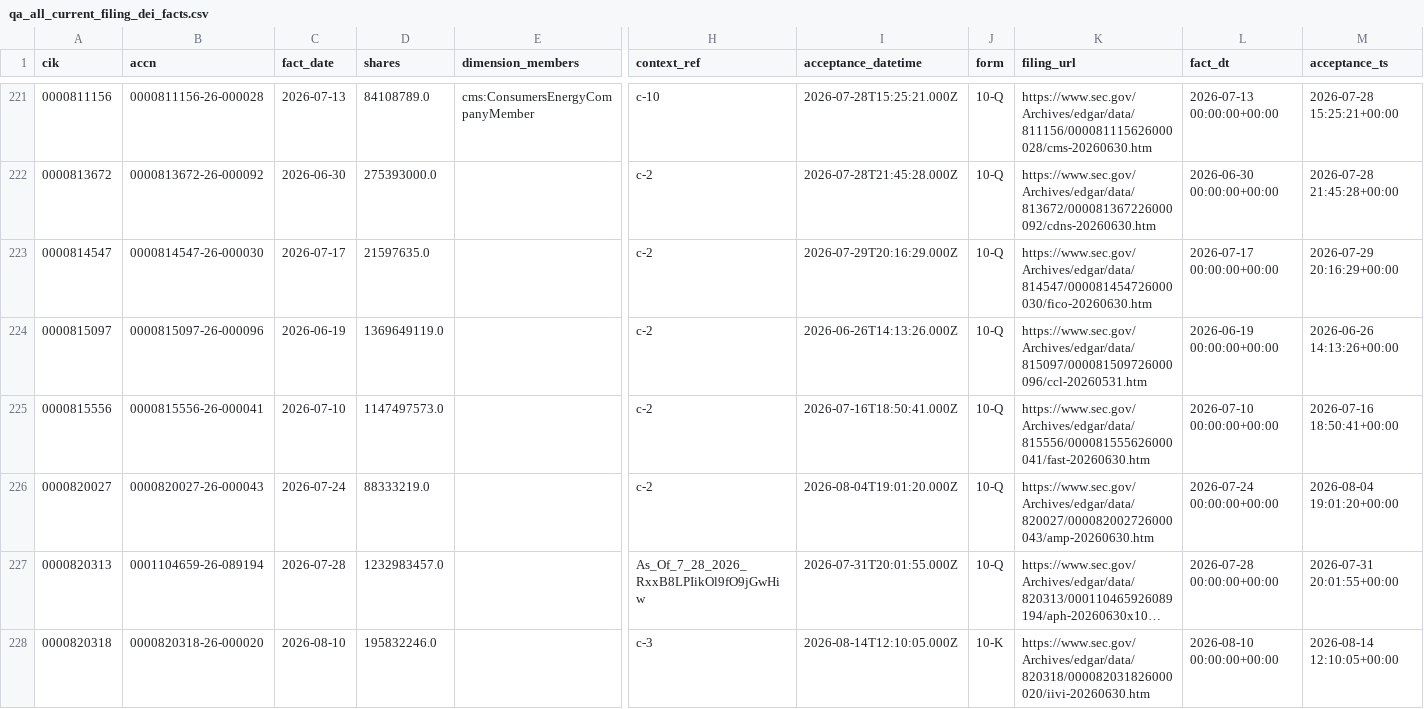
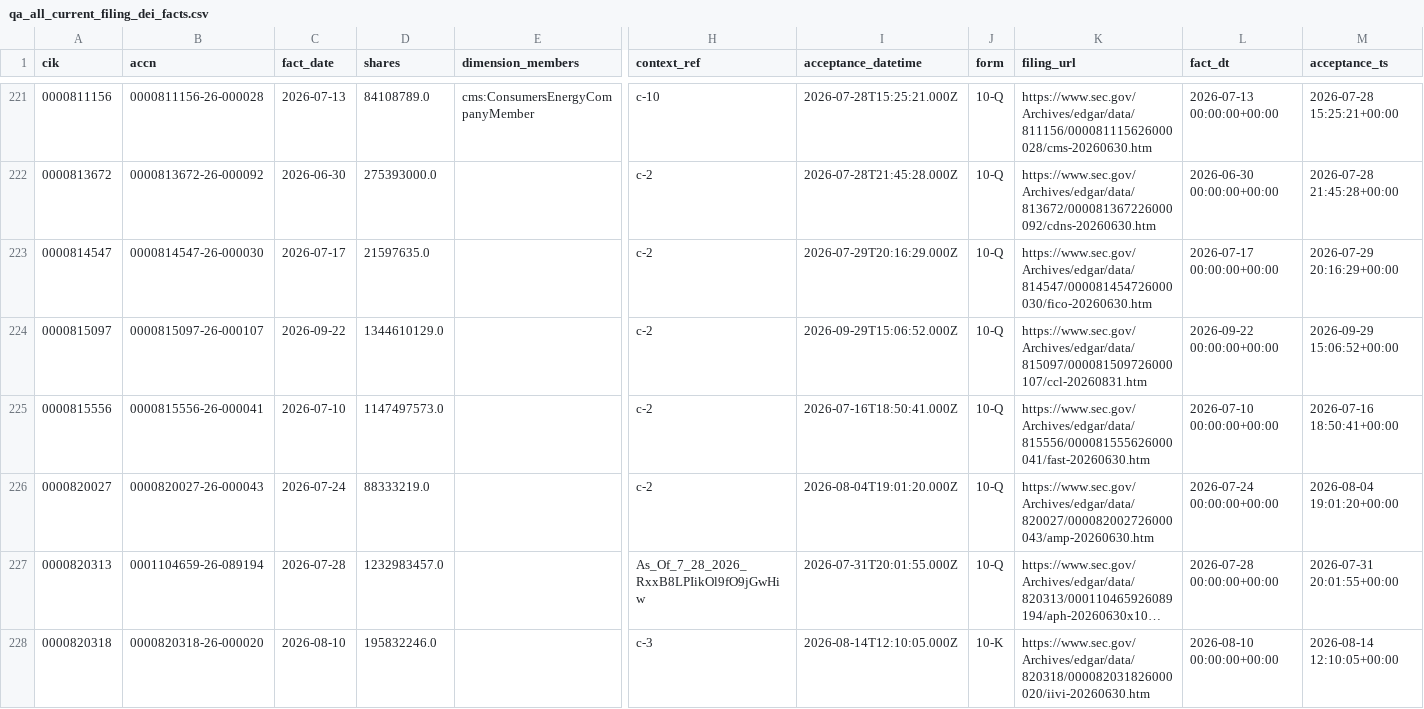
Before and after one commit to nb788/ChatGPT-stock-lab, a CSV file: data/qa_all_current_filing_dei_facts.csv, drawn as a sheet; only a part is shown, gaps mark what is left out; long unchanged cells end in …; the diff names each change by its address in the sheet, - before the commit and + after, or states it on an @@ line.

```diff
--- a/data/qa_all_current_filing_dei_facts.csv
+++ b/data/qa_all_current_filing_dei_facts.csv
-B224 (accn): 0000815097-26-000096
+B224 (accn): 0000815097-26-000107
-C224 (fact_date): 2026-06-19
+C224 (fact_date): 2026-09-22
-D224 (shares): 1369649119.0
+D224 (shares): 1344610129.0
-I224 (acceptance_datetime): 2026-06-26T14:13:26.000Z
+I224 (acceptance_datetime): 2026-09-29T15:06:52.000Z
-K224 (filing_url): https://www.sec.gov/Archives/edgar/data/815097/000081509726000096/ccl-20260531.htm
+K224 (filing_url): https://www.sec.gov/Archives/edgar/data/815097/000081509726000107/ccl-20260831.htm
-L224 (fact_dt): 2026-06-19 00:00:00+00:00
+L224 (fact_dt): 2026-09-22 00:00:00+00:00
-M224 (acceptance_ts): 2026-06-26 14:13:26+00:00
+M224 (acceptance_ts): 2026-09-29 15:06:52+00:00
```
Also changed, not shown: data/qa_all_current_latest_filings.csv, data/qa_all_current_resolution.csv, 16 other files.
